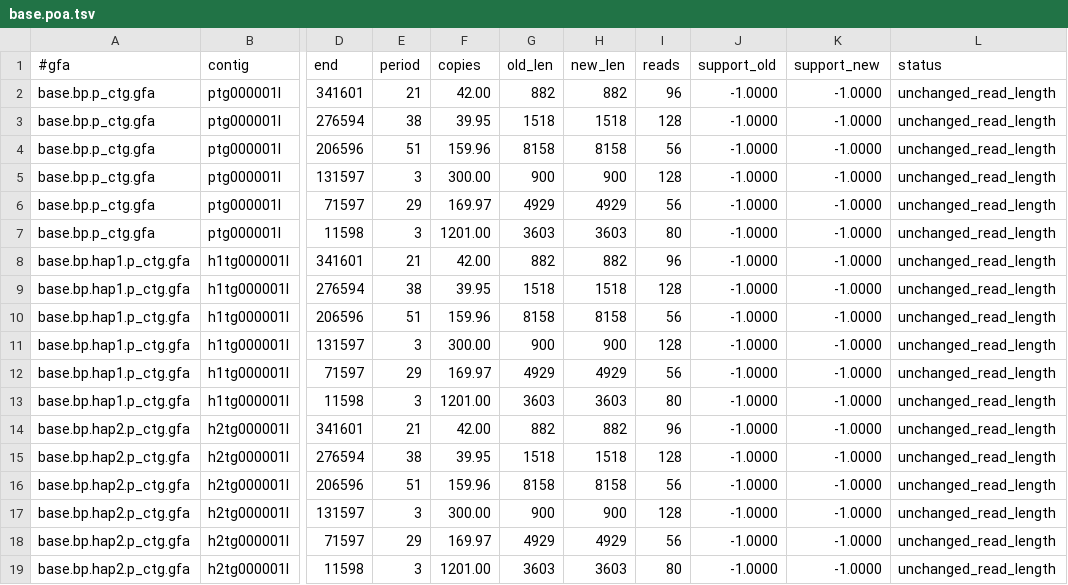
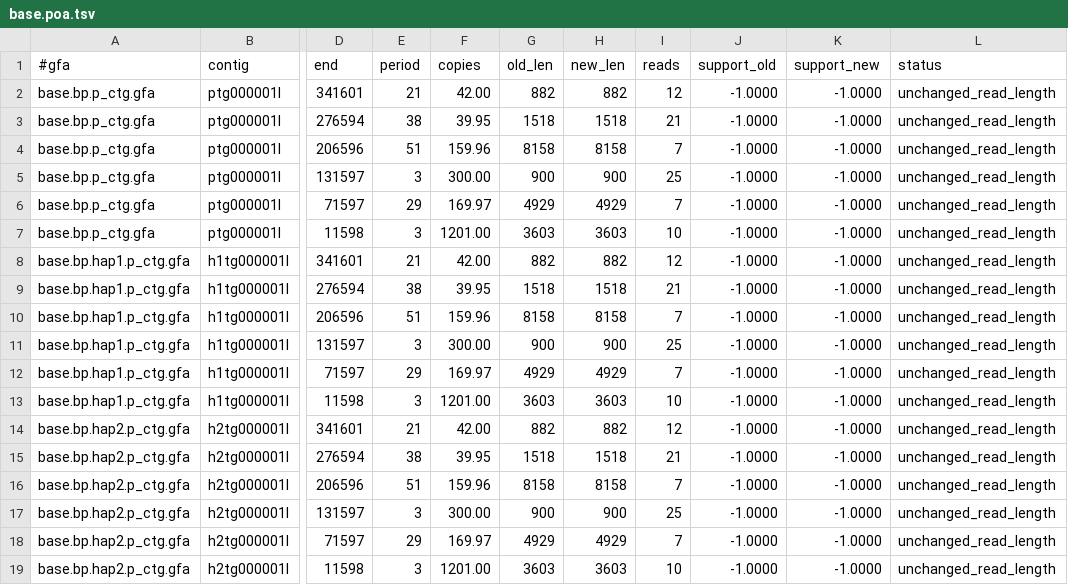
Before and after one commit to jelber2/hifiasm, a TSV file: poa-test/data/ont_vntr_30x/base.poa.tsv, drawn as a sheet; only a part is shown, gaps mark what is left out; the diff names each change by its address in the sheet, - before the commit and + after, or states it on an @@ line.

Commit message:
inital adding of rapidgzip support

```diff
--- a/poa-test/data/ont_vntr_30x/base.poa.tsv
+++ b/poa-test/data/ont_vntr_30x/base.poa.tsv
-I2 (reads): 96
+I2 (reads): 12
-I3 (reads): 128
+I3 (reads): 21
-I4 (reads): 56
+I4 (reads): 7
-I5 (reads): 128
+I5 (reads): 25
-I6 (reads): 56
+I6 (reads): 7
-I7 (reads): 80
+I7 (reads): 10
-I8 (reads): 96
+I8 (reads): 12
-I9 (reads): 128
+I9 (reads): 21
-I10 (reads): 56
+I10 (reads): 7
-I11 (reads): 128
+I11 (reads): 25
-I12 (reads): 56
+I12 (reads): 7
-I13 (reads): 80
+I13 (reads): 10
-I14 (reads): 96
+I14 (reads): 12
-I15 (reads): 128
+I15 (reads): 21
-I16 (reads): 56
+I16 (reads): 7
-I17 (reads): 128
+I17 (reads): 25
-I18 (reads): 56
+I18 (reads): 7
-I19 (reads): 80
+I19 (reads): 10
```
Also changed, not shown: 40 other files.
